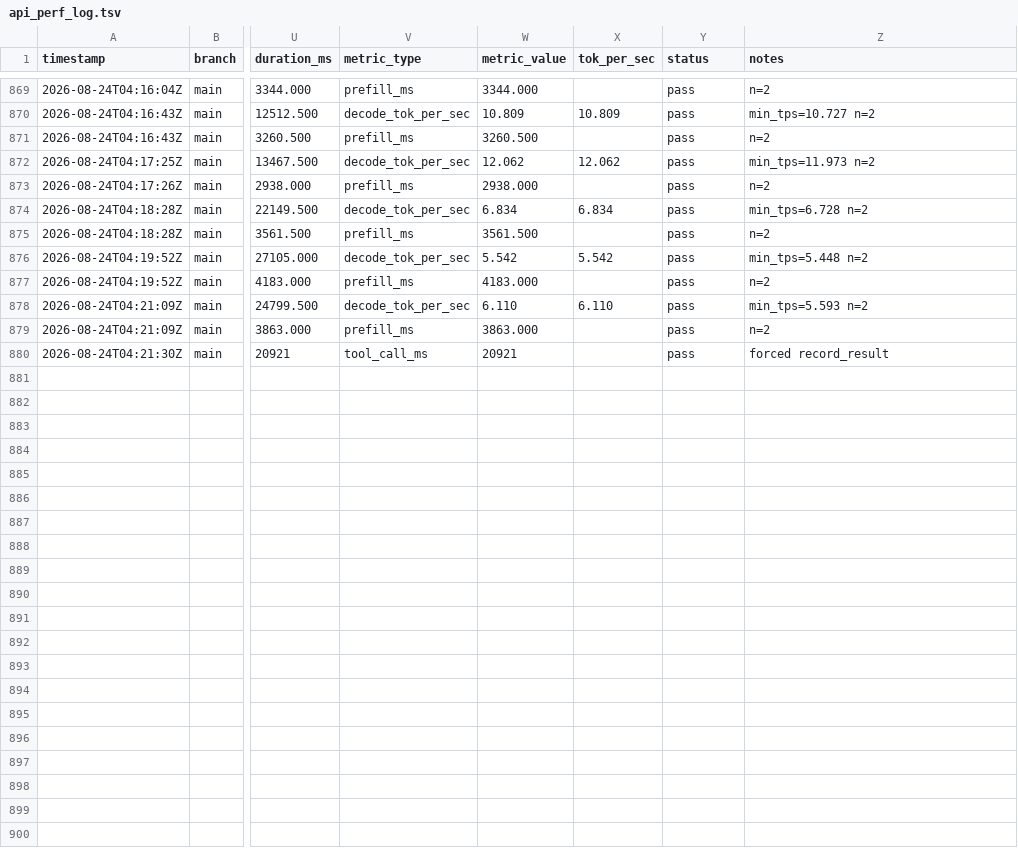
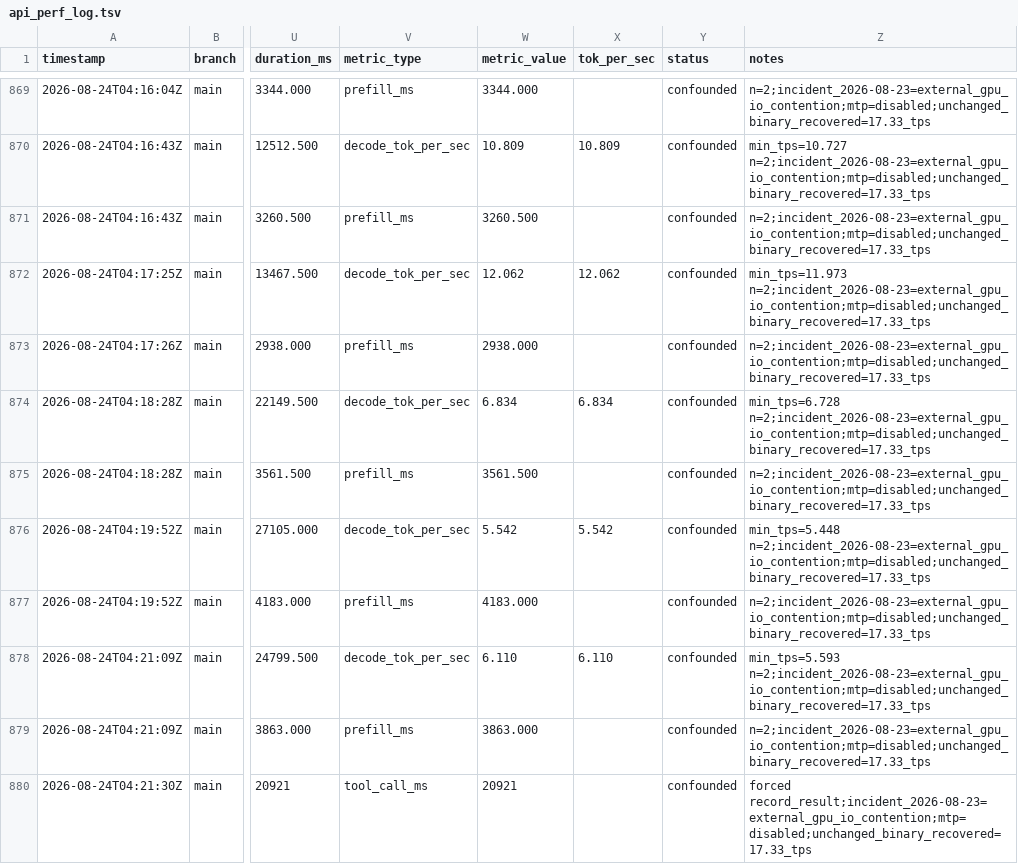
Before and after one commit to fiveangle/flashchat, a TSV file: assets/api_perf_log.tsv, drawn as a sheet; only a part is shown, gaps mark what is left out; the diff covers the shown part only; the diff names each change by its address in the sheet, - before the commit and + after, or states it on an @@ line.

Commit message:
Reject confounded performance benchmarks

```diff
--- a/assets/api_perf_log.tsv
+++ b/assets/api_perf_log.tsv
-Y869:Y880 (status): pass
+Y869:Y880 (status): confounded
-Z869 (notes): n=2
+Z869 (notes): n=2;incident_2026-08-23=external_gpu_io_contention;mtp=disabled;unchanged_binary_recovered=17.33_tps
-Z870 (notes): min_tps=10.727 n=2
+Z870 (notes): min_tps=10.727 n=2;incident_2026-08-23=external_gpu_io_contention;mtp=disabled;unchanged_binary_recovered=17.33_tps
-Z871 (notes): n=2
+Z871 (notes): n=2;incident_2026-08-23=external_gpu_io_contention;mtp=disabled;unchanged_binary_recovered=17.33_tps
-Z872 (notes): min_tps=11.973 n=2
+Z872 (notes): min_tps=11.973 n=2;incident_2026-08-23=external_gpu_io_contention;mtp=disabled;unchanged_binary_recovered=17.33_tps
-Z873 (notes): n=2
+Z873 (notes): n=2;incident_2026-08-23=external_gpu_io_contention;mtp=disabled;unchanged_binary_recovered=17.33_tps
-Z874 (notes): min_tps=6.728 n=2
+Z874 (notes): min_tps=6.728 n=2;incident_2026-08-23=external_gpu_io_contention;mtp=disabled;unchanged_binary_recovered=17.33_tps
-Z875 (notes): n=2
+Z875 (notes): n=2;incident_2026-08-23=external_gpu_io_contention;mtp=disabled;unchanged_binary_recovered=17.33_tps
-Z876 (notes): min_tps=5.448 n=2
+Z876 (notes): min_tps=5.448 n=2;incident_2026-08-23=external_gpu_io_contention;mtp=disabled;unchanged_binary_recovered=17.33_tps
-Z877 (notes): n=2
+Z877 (notes): n=2;incident_2026-08-23=external_gpu_io_contention;mtp=disabled;unchanged_binary_recovered=17.33_tps
-Z878 (notes): min_tps=5.593 n=2
+Z878 (notes): min_tps=5.593 n=2;incident_2026-08-23=external_gpu_io_contention;mtp=disabled;unchanged_binary_recovered=17.33_tps
-Z879 (notes): n=2
+Z879 (notes): n=2;incident_2026-08-23=external_gpu_io_contention;mtp=disabled;unchanged_binary_recovered=17.33_tps
-Z880 (notes): forced record_result
+Z880 (notes): forced record_result;incident_2026-08-23=external_gpu_io_contention;mtp=disabled;unchanged_binary_recovered=17.33_tps
```
Also changed, not shown: 54 edited cells elsewhere in this file, 3 other files.
